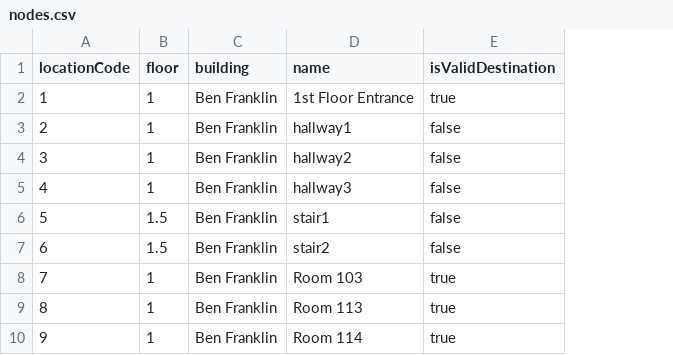
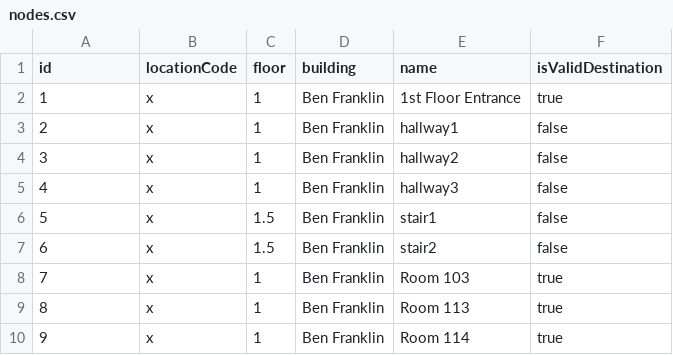
Before and after one commit to losingfayth/oose-campus-map, a CSV file: db/nodes.csv, drawn as a sheet; only a part is shown; the diff names each change by its address in the sheet, - before the commit and + after, or states it on an @@ line.

Commit message:
Ben Franklin data entered

```diff
--- a/db/nodes.csv
+++ b/db/nodes.csv
+column B (locationCode), rows 2-10: all x
-A1: locationCode
+A1: id
```
Also changed, not shown: 1 other file.
